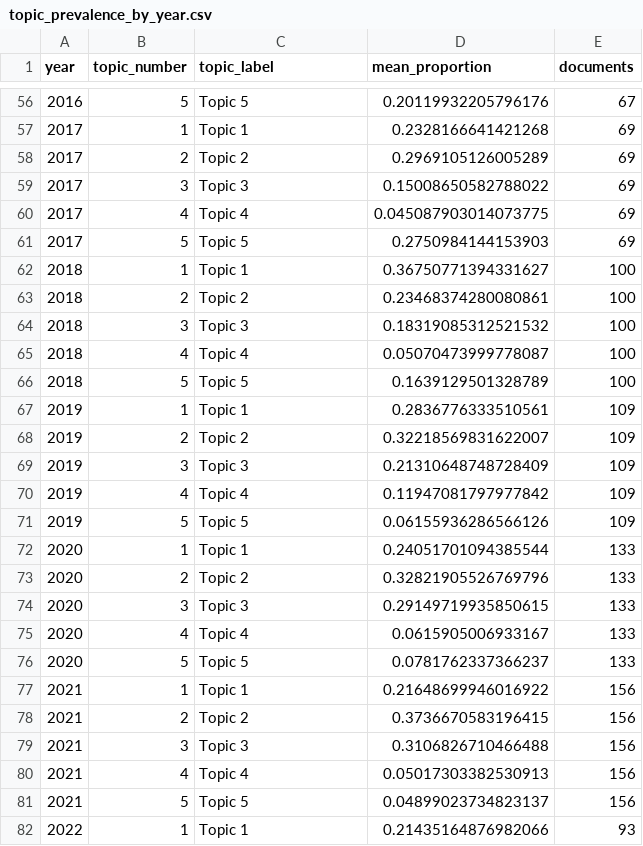
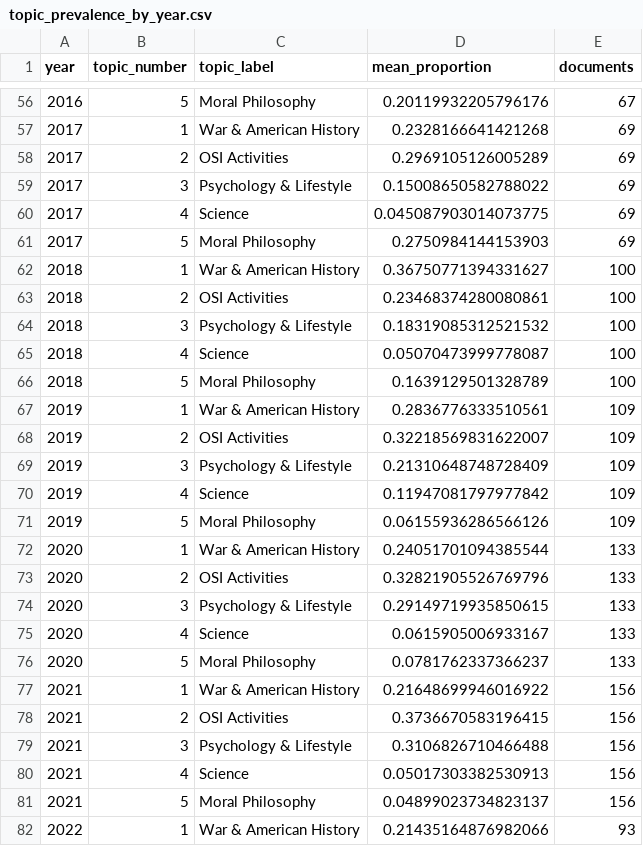
Before and after one commit to hack-r/osi, a CSV file: data/topics/topic_prevalence_by_year.csv, drawn as a sheet; only a part is shown, gaps mark what is left out; the diff covers the shown part only.

```diff
--- a/data/topics/topic_prevalence_by_year.csv
+++ b/data/topics/topic_prevalence_by_year.csv
@@ -56,27 +56,27 @@ year,topic_number,topic_label,mean_proportion,documents
-2016,5,Topic 5,0.20119932205796176,67
-2017,1,Topic 1,0.2328166641421268,69
-2017,2,Topic 2,0.2969105126005289,69
-2017,3,Topic 3,0.15008650582788022,69
-2017,4,Topic 4,0.045087903014073775,69
-2017,5,Topic 5,0.2750984144153903,69
-2018,1,Topic 1,0.36750771394331627,100
-2018,2,Topic 2,0.23468374280080861,100
-2018,3,Topic 3,0.18319085312521532,100
-2018,4,Topic 4,0.05070473999778087,100
-2018,5,Topic 5,0.1639129501328789,100
-2019,1,Topic 1,0.2836776333510561,109
-2019,2,Topic 2,0.32218569831622007,109
-2019,3,Topic 3,0.21310648748728409,109
-2019,4,Topic 4,0.11947081797977842,109
-2019,5,Topic 5,0.06155936286566126,109
-2020,1,Topic 1,0.24051701094385544,133
-2020,2,Topic 2,0.32821905526769796,133
-2020,3,Topic 3,0.29149719935850615,133
-2020,4,Topic 4,0.0615905006933167,133
-2020,5,Topic 5,0.0781762337366237,133
-2021,1,Topic 1,0.21648699946016922,156
-2021,2,Topic 2,0.3736670583196415,156
-2021,3,Topic 3,0.3106826710466488,156
-2021,4,Topic 4,0.05017303382530913,156
-2021,5,Topic 5,0.04899023734823137,156
-2022,1,Topic 1,0.21435164876982066,93
+2016,5,Moral Philosophy,0.20119932205796176,67
+2017,1,War & American History,0.2328166641421268,69
+2017,2,OSI Activities,0.2969105126005289,69
+2017,3,Psychology & Lifestyle,0.15008650582788022,69
+2017,4,Science,0.045087903014073775,69
+2017,5,Moral Philosophy,0.2750984144153903,69
+2018,1,War & American History,0.36750771394331627,100
+2018,2,OSI Activities,0.23468374280080861,100
+2018,3,Psychology & Lifestyle,0.18319085312521532,100
+2018,4,Science,0.05070473999778087,100
+2018,5,Moral Philosophy,0.1639129501328789,100
+2019,1,War & American History,0.2836776333510561,109
+2019,2,OSI Activities,0.32218569831622007,109
+2019,3,Psychology & Lifestyle,0.21310648748728409,109
+2019,4,Science,0.11947081797977842,109
+2019,5,Moral Philosophy,0.06155936286566126,109
+2020,1,War & American History,0.24051701094385544,133
+2020,2,OSI Activities,0.32821905526769796,133
+2020,3,Psychology & Lifestyle,0.29149719935850615,133
+2020,4,Science,0.0615905006933167,133
+2020,5,Moral Philosophy,0.0781762337366237,133
+2021,1,War & American History,0.21648699946016922,156
+2021,2,OSI Activities,0.3736670583196415,156
+2021,3,Psychology & Lifestyle,0.3106826710466488,156
+2021,4,Science,0.05017303382530913,156
+2021,5,Moral Philosophy,0.04899023734823137,156
+2022,1,War & American History,0.21435164876982066,93
```
Also changed, not shown: 78 edited cells elsewhere in this file, data/topics/topic_summary_table.csv, data/topics/topic_terms.csv, 11 other files.
